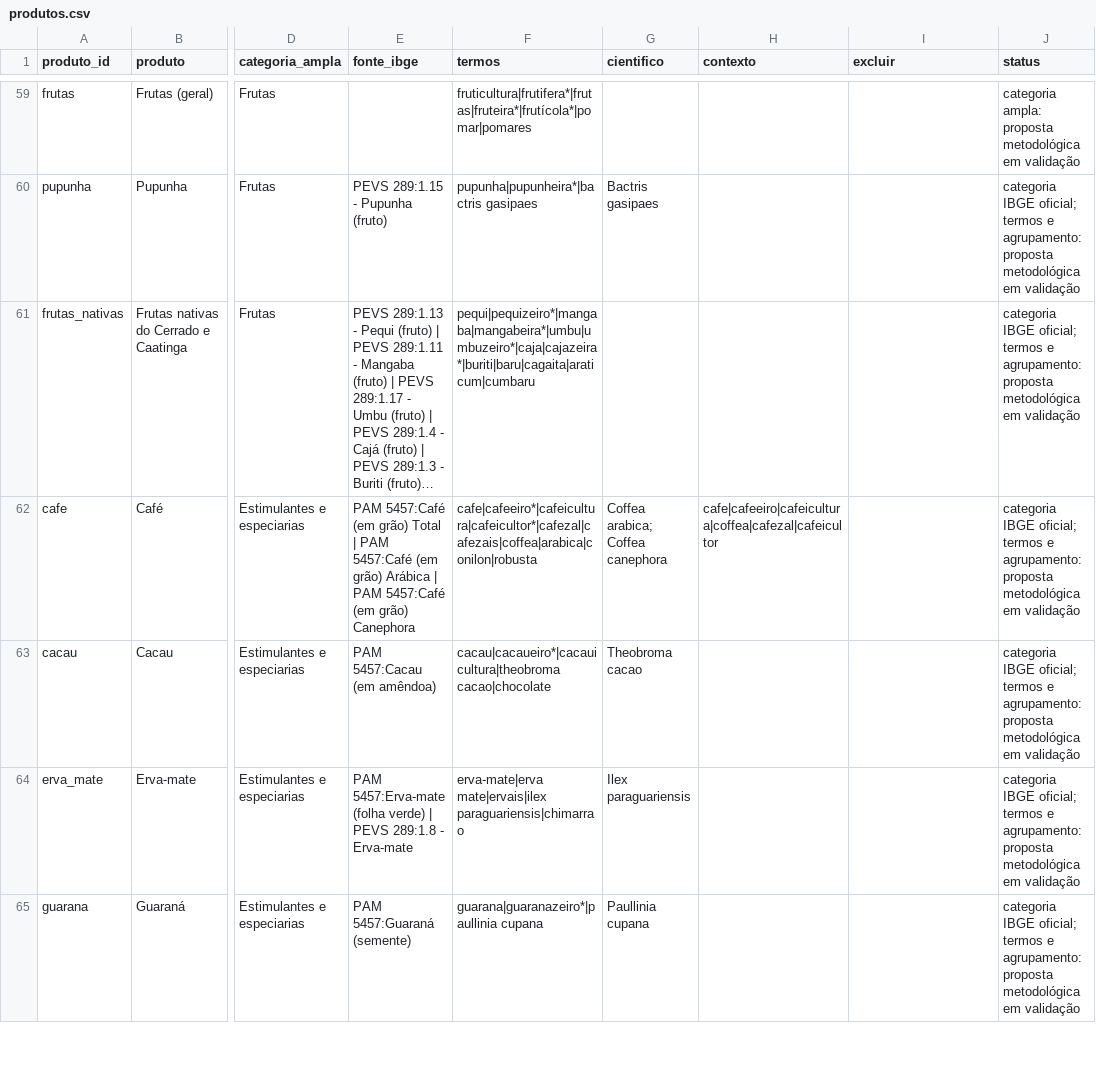
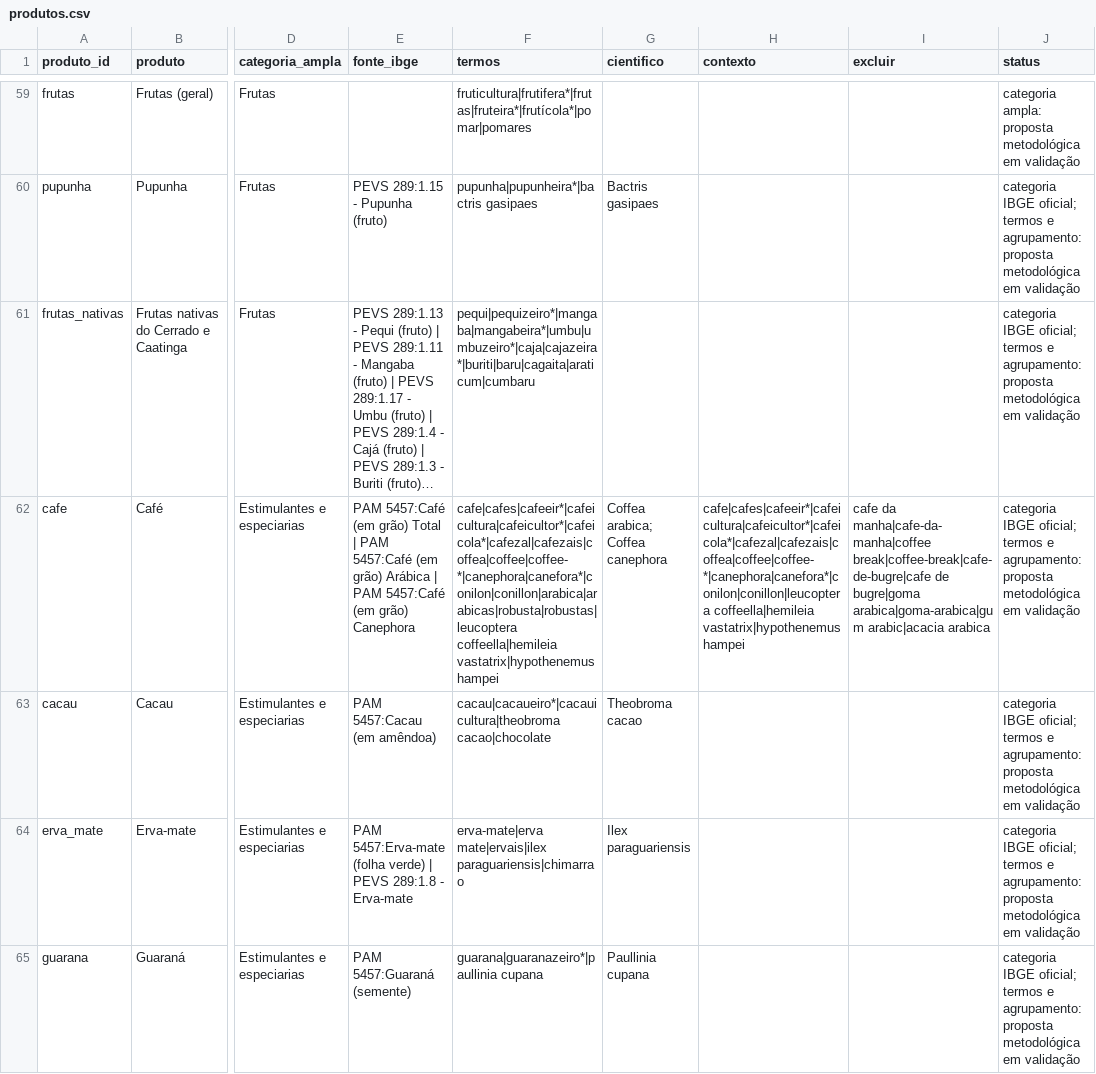
Before and after one commit to danimaciel/observatorio_embrapa, a CSV file: ref/produtos.csv, drawn as a sheet; only a part is shown, gaps mark what is left out; long unchanged cells end in …; the diff names each change by its address in the sheet, - before the commit and + after, or states it on an @@ line.

```diff
--- a/ref/produtos.csv
+++ b/ref/produtos.csv
-F62 (termos): cafe|cafeeiro*|cafeicultura|cafeicultor*|cafezal|cafezais|coffea|arabica|conilon|robusta
+F62 (termos): cafe|cafes|cafeeir*|cafeicultura|cafeicultor*|cafeicola*|cafezal|cafezais|coffea|coffee|coffee-*|canephora|canefora*|conilon|conillon|arabica|arabicas|robusta|robustas|leucoptera coffeella|hemileia vastatrix|hypothenemus hampei
-H62 (contexto): cafe|cafeeiro|cafeicultura|coffea|cafezal|cafeicultor
+H62 (contexto): cafe|cafes|cafeeir*|cafeicultura|cafeicultor*|cafeicola*|cafezal|cafezais|coffea|coffee|coffee-*|canephora|canefora*|conilon|conillon|leucoptera coffeella|hemileia vastatrix|hypothenemus hampei
-I62 (excluir): (empty)
+I62 (excluir): cafe da manha|cafe-da-manha|coffee break|coffee-break|cafe-de-bugre|cafe de bugre|goma arabica|goma-arabica|gum arabic|acacia arabica
```
Also changed, not shown: 3 other files.
